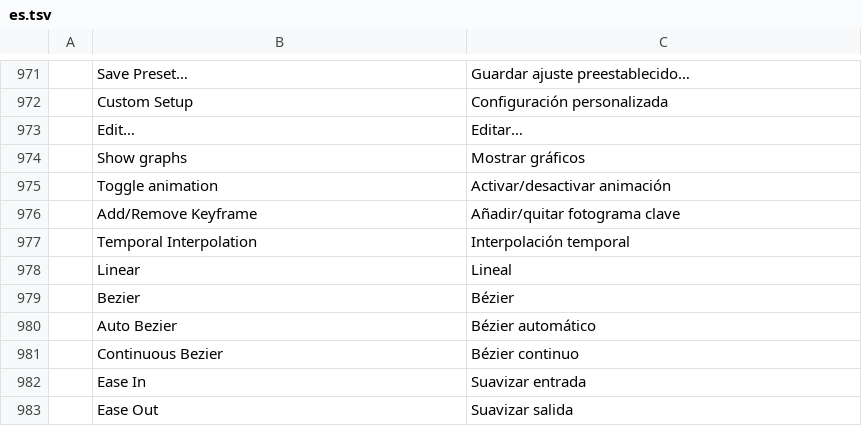
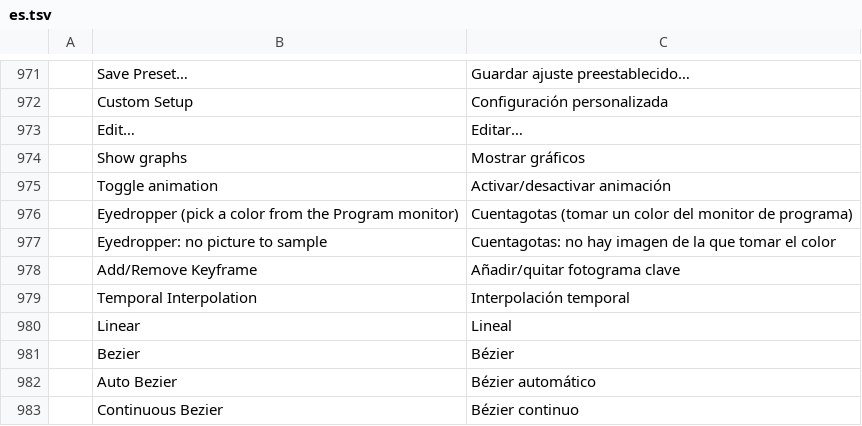
Before and after one commit to salim-studio/filmsweet, a TSV file: crates/ui-egui/src/i18n/es.tsv, drawn as a sheet; only a part is shown, gaps mark what is left out; the shorter side is filled out with more unchanged rows.

Commit message:
ui: add an eyedropper to colour parameters
Colour parameters in Effect Controls (the Ultra Key key colour, Color Key, mattes...) get a pipette
button. Armed, a click in the Program monitor fills the parameter with the colour under the pointer
(5x5 average, so a noisy green screen gives its true green); Esc disarms.

The colour is read from a render of the sequence at the playhead with the armed effect switched off,
so an Ultra Key that already removed the green can still pick it. The value is stored the way the
colour picker beside it stores it, through effects.setParam (one undo step).

```diff
--- a/crates/ui-egui/src/i18n/es.tsv
+++ b/crates/ui-egui/src/i18n/es.tsv
@@ -975,2 +975,4 @@
 	Toggle animation	Activar/desactivar animación
+	Eyedropper (pick a color from the Program monitor)	Cuentagotas (tomar un color del monitor de programa)
+	Eyedropper: no picture to sample	Cuentagotas: no hay imagen de la que tomar el color
 	Add/Remove Keyframe	Añadir/quitar fotograma clave
```
Also changed, not shown: 4 other files.
